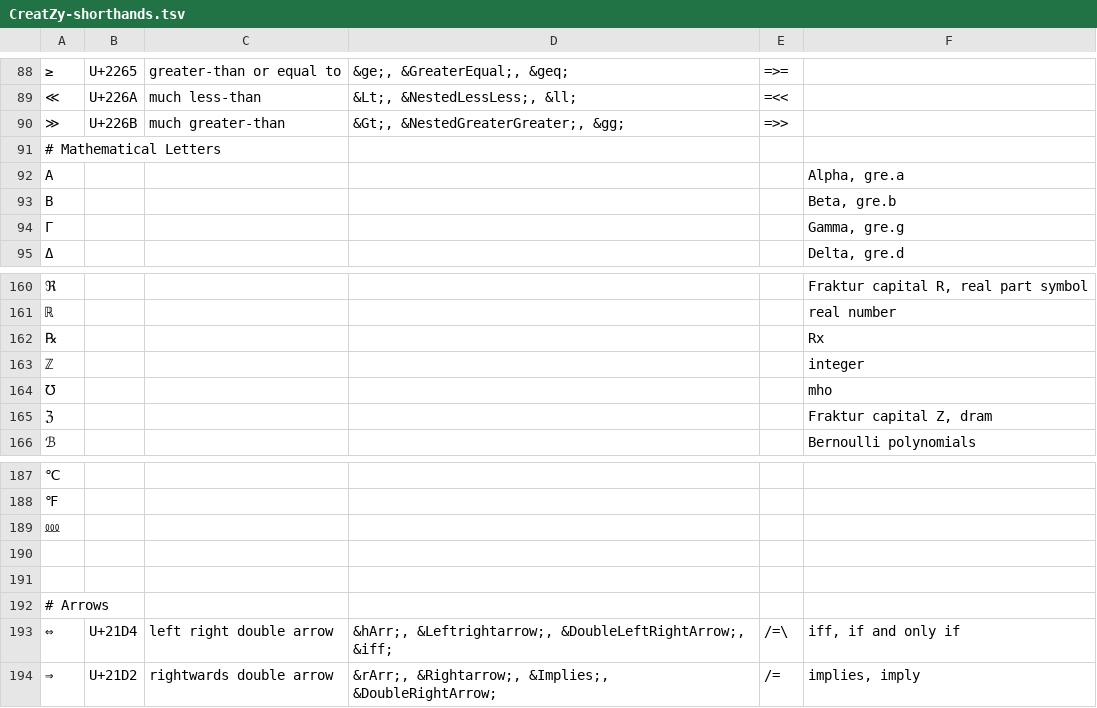
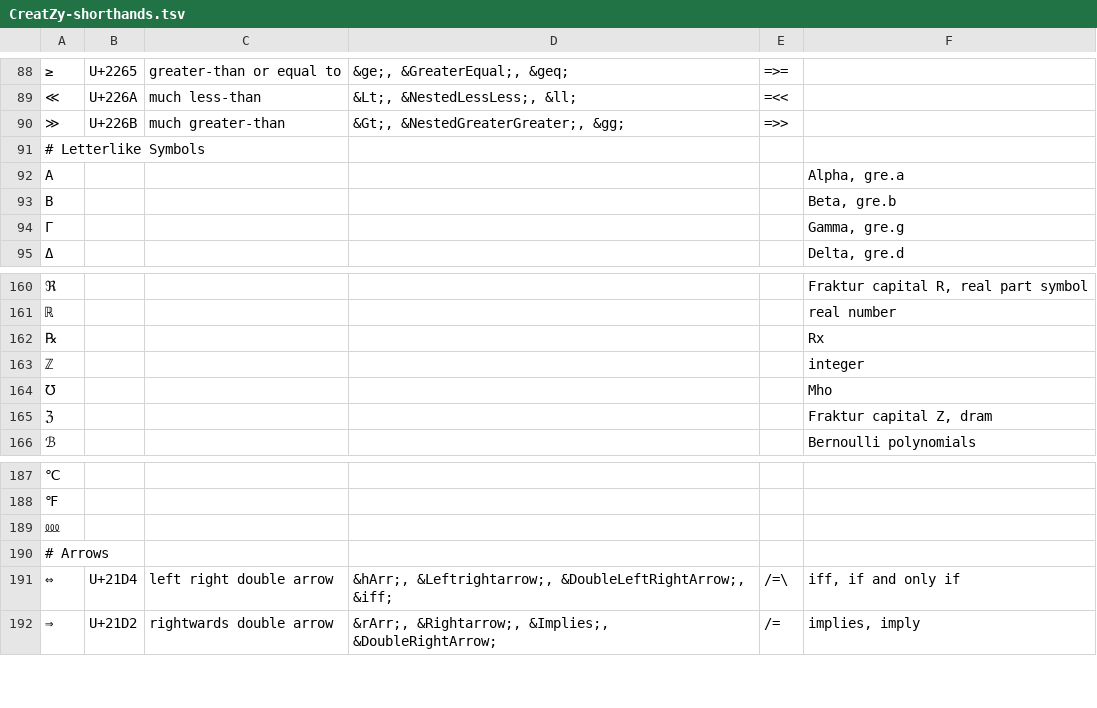
Before and after one commit to bixycler/UniinfoNotes, a TSV file: assets/GUI/shorthands/CreatZy-shorthands.tsv, drawn as a sheet; only a part is shown, gaps mark what is left out; the diff names each change by its address in the sheet, - before the commit and + after, or states it on an @@ line.

Commit message:
Auto saved by Logseq

```diff
--- a/assets/GUI/shorthands/CreatZy-shorthands.tsv
+++ b/assets/GUI/shorthands/CreatZy-shorthands.tsv
-A91: # Mathematical Letters
+A91: # Letterlike Symbols
-F164: mho
+F164: Mho
-row 190: (empty)
-row 191: (empty)
```
